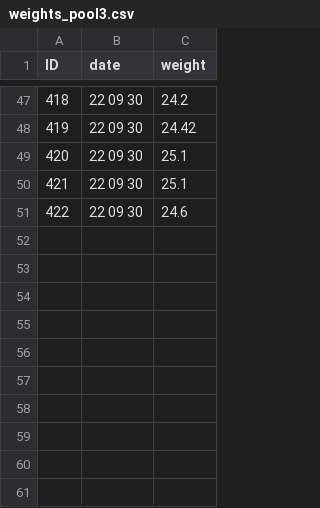
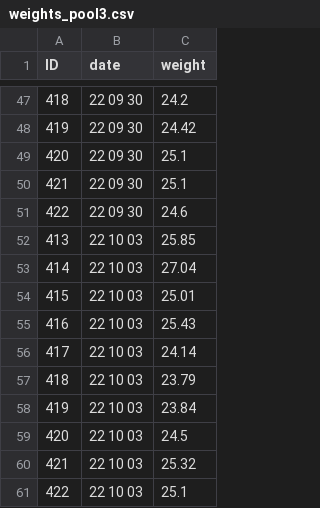
Before and after one commit to nicolasluarte/PHD_data, a CSV file: objective_1/data/raw/weights/weights_pool3.csv, drawn as a sheet; only a part is shown, gaps mark what is left out; the diff names each change by its address in the sheet, - before the commit and + after, or states it on an @@ line.

Commit message:
added weights

```diff
--- a/objective_1/data/raw/weights/weights_pool3.csv
+++ b/objective_1/data/raw/weights/weights_pool3.csv
+row 52: 413 | 22 10 03 | 25.85
+row 53: 414 | 22 10 03 | 27.04
+row 54: 415 | 22 10 03 | 25.01
+row 55: 416 | 22 10 03 | 25.43
+row 56: 417 | 22 10 03 | 24.14
+row 57: 418 | 22 10 03 | 23.79
+row 58: 419 | 22 10 03 | 23.84
+row 59: 420 | 22 10 03 | 24.5
+row 60: 421 | 22 10 03 | 25.32
+row 61: 422 | 22 10 03 | 25.1
```
Also changed, not shown: 1 other file.
